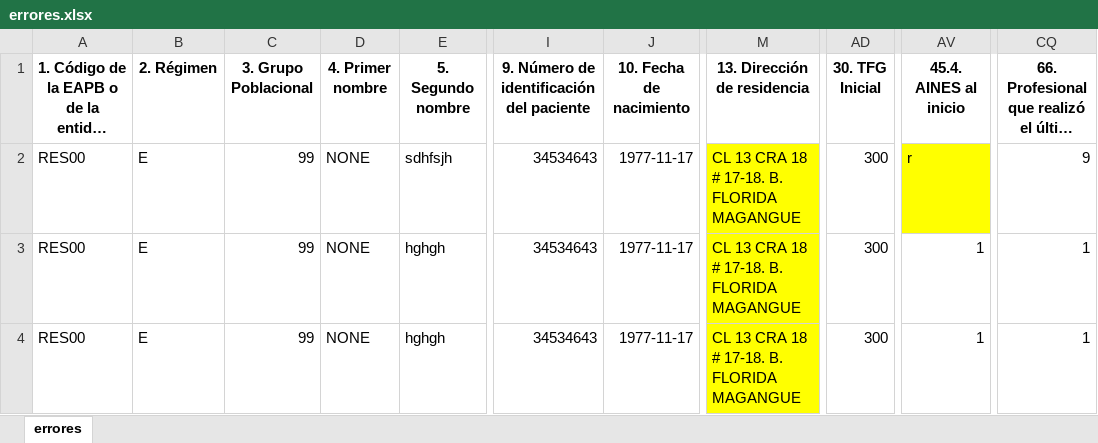
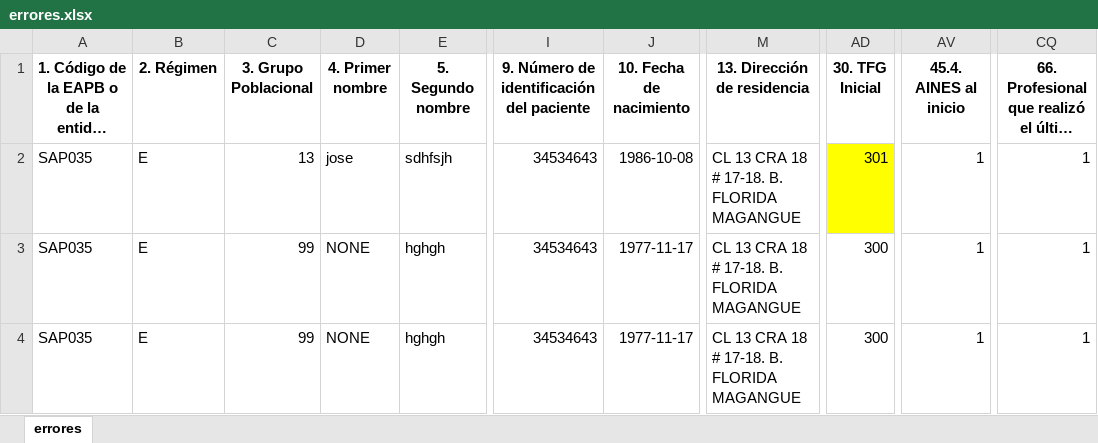
Before and after one commit to jhovannycanas/validador-cuenta-de-alto-costo, an Excel workbook: errores.xlsx, sheet errores, drawn as a sheet; only a part is shown, gaps mark what is left out; long unchanged cells end in …; values as stored, in another font and other column widths than the file's, no borders; the diff names each change by its address in the sheet, - before the commit and + after, or states it on an @@ line.

```diff
--- a/errores.xlsx (sheet errores)
+++ b/errores.xlsx (sheet errores)
-A2:A4: RES00
+A2:A4: SAP035
-C2 (3. Grupo Poblacional): 99
+C2 (3. Grupo Poblacional): 13
-D2 (4. Primer nombre): NONE
+D2 (4. Primer nombre): jose
-J2 (10. Fecha de nacimiento): 1977-11-17
+J2 (10. Fecha de nacimiento): 1986-10-08
-M2:M4 fill: #FFFF00
+M2:M4 fill: none
-AD2 (30. TFG Inicial): 300
+AD2 (30. TFG Inicial): 301
-AD2 fill: none
+AD2 fill: #FFFF00
-AV2 (45.4. AINES al inicio): r
+AV2 (45.4. AINES al inicio): 1
-AV2 fill: #FFFF00
+AV2 fill: none
-CQ2: 9
+CQ2: 1
```
Also changed, not shown: CAC Artritis (copia).xlsx, 3 other files.
